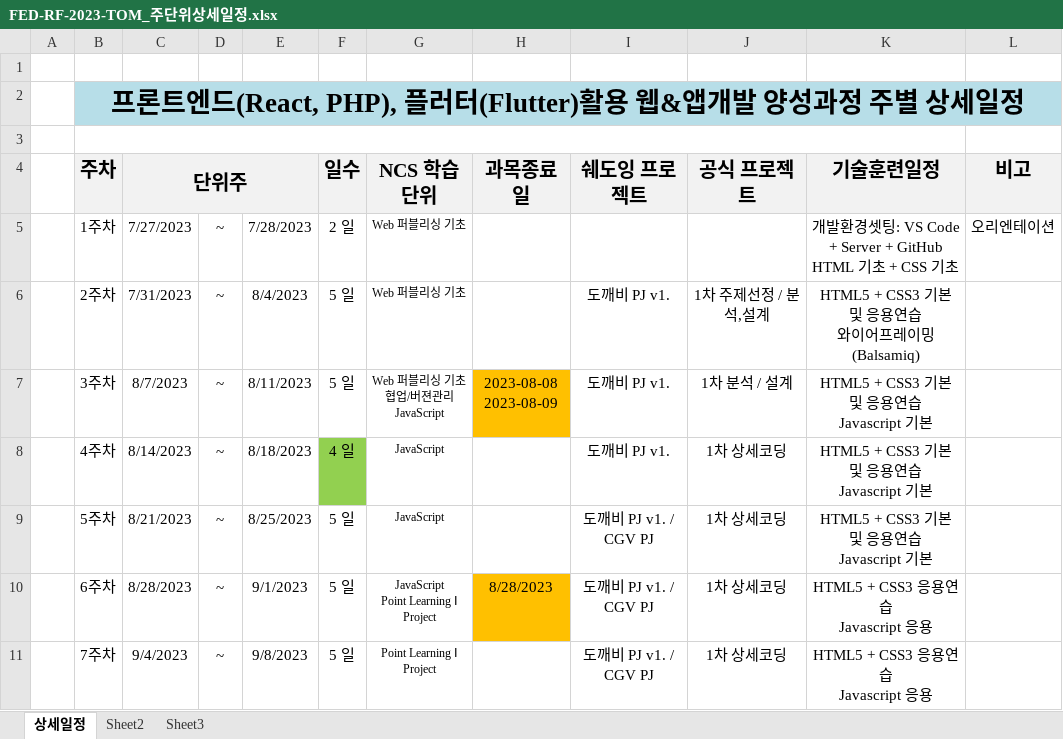
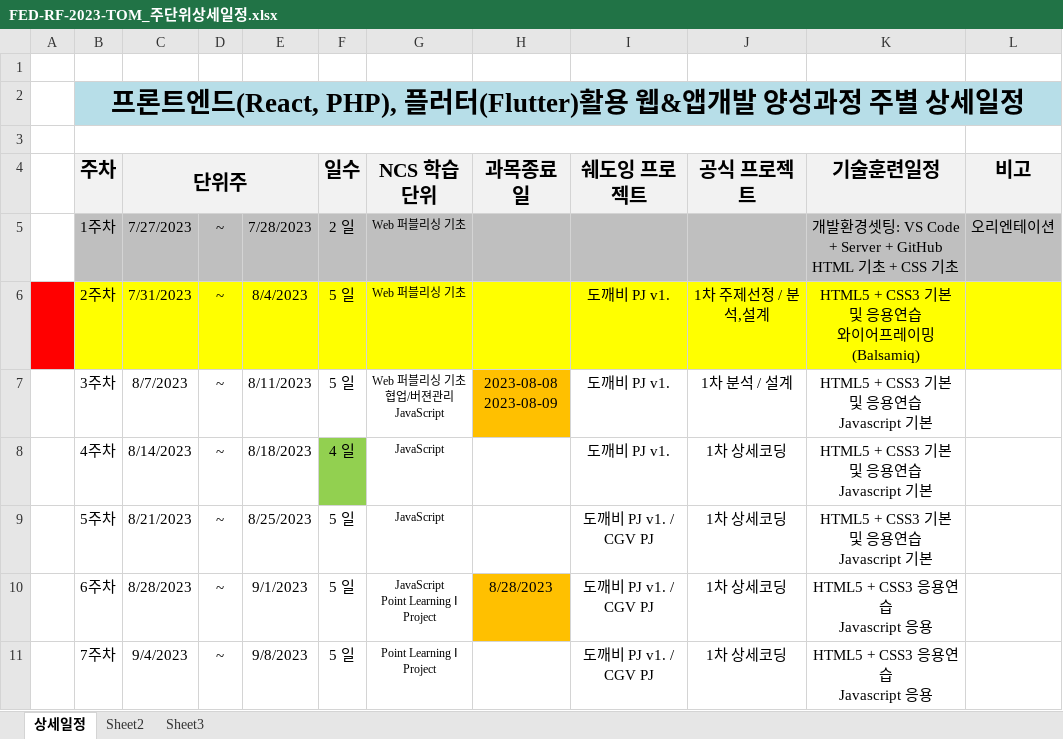
Before and after one commit to tombap8/FED-RF-2023-TOM, an Excel workbook: 000.커리큐럼/주단위상세일정엑셀/FED-RF-2023-TOM_주단위상세일정.xlsx, sheet 상세일정, drawn as a sheet; only a part is shown; values as stored, in another font and other column widths than the file's, no borders; the diff names each change by its address in the sheet, - before the commit and + after, or states it on an @@ line.

```diff
--- a/000.커리큐럼/주단위상세일정엑셀/FED-RF-2023-TOM_주단위상세일정.xlsx (sheet 상세일정)
+++ b/000.커리큐럼/주단위상세일정엑셀/FED-RF-2023-TOM_주단위상세일정.xlsx (sheet 상세일정)
-B5:L5 fill: none
+B5:L5 fill: #BFBFBF
-A6 fill: none
+A6 fill: #FF0000
-B6:L6 fill: none
+B6:L6 fill: #FFFF00
```
Also changed, not shown: 3 other files.
